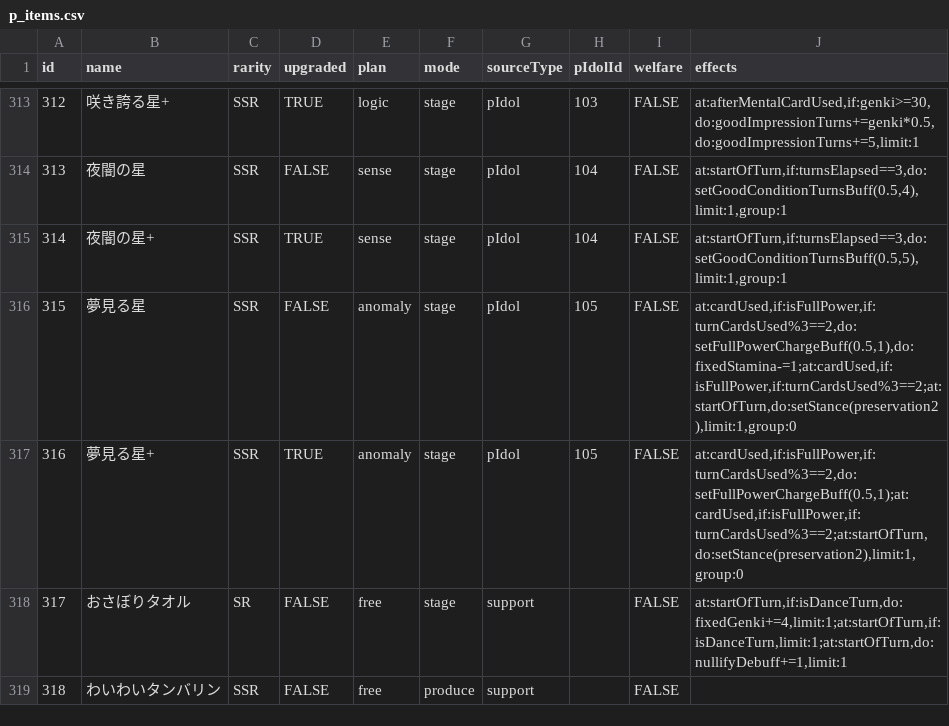
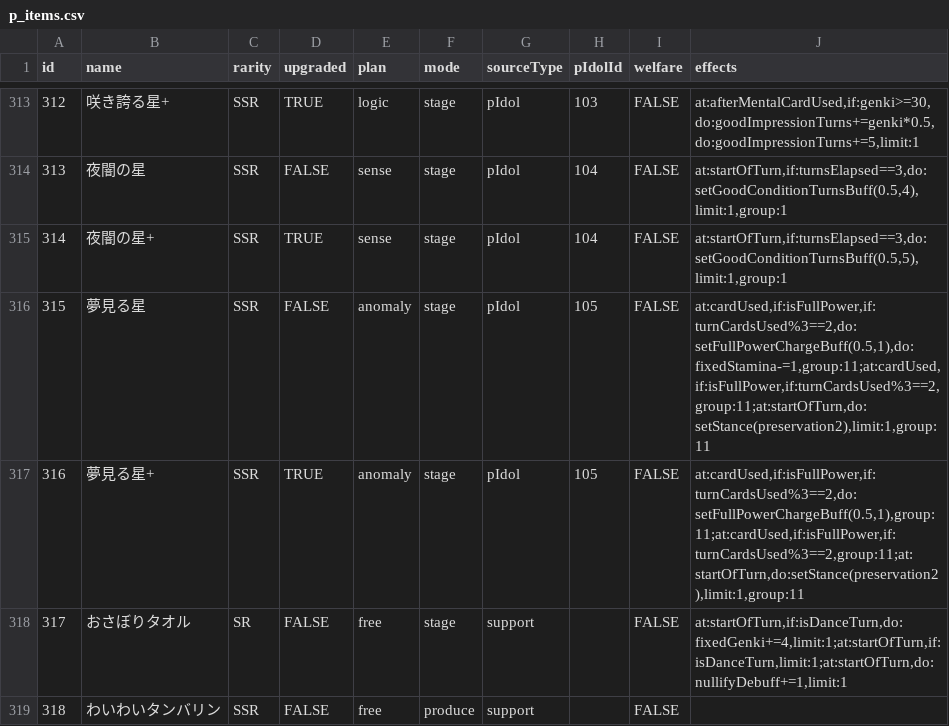
Before and after one commit to surisuririsu/gakumas-tools, a CSV file: packages/gakumas-data/csv/p_items.csv, drawn as a sheet; only a part is shown, gaps mark what is left out.

```diff
--- a/packages/gakumas-data/csv/p_items.csv
+++ b/packages/gakumas-data/csv/p_items.csv
@@ -315,4 +315,4 @@ id,name,rarity,upgraded,plan,mode,sourceType,pIdolId,welfare,effects
 314,夜闇の星+,SSR,TRUE,sense,stage,pIdol,104,FALSE,"at:startOfTurn,if:turnsElapsed==3,do:setGoodConditionTurnsBuff(0.5,5),limit:1,group:1"
-315,夢見る星,SSR,FALSE,anomaly,stage,pIdol,105,FALSE,"at:cardUsed,if:isFullPower,if:turnCardsUsed%3==2,do:setFullPowerChargeBuff(0.5,1),do:fixedStamina-=1;at:cardUsed,if:isFullPower,if:turnCardsUsed%3==2;at:startOfTurn,do:setStance(preservation2),limit:1,group:0"
-316,夢見る星+,SSR,TRUE,anomaly,stage,pIdol,105,FALSE,"at:cardUsed,if:isFullPower,if:turnCardsUsed%3==2,do:setFullPowerChargeBuff(0.5,1);at:cardUsed,if:isFullPower,if:turnCardsUsed%3==2;at:startOfTurn,do:setStance(preservation2),limit:1,group:0"
+315,夢見る星,SSR,FALSE,anomaly,stage,pIdol,105,FALSE,"at:cardUsed,if:isFullPower,if:turnCardsUsed%3==2,do:setFullPowerChargeBuff(0.5,1),do:fixedStamina-=1,group:11;at:cardUsed,if:isFullPower,if:turnCardsUsed%3==2,group:11;at:startOfTurn,do:setStance(preservation2),limit:1,group:11"
+316,夢見る星+,SSR,TRUE,anomaly,stage,pIdol,105,FALSE,"at:cardUsed,if:isFullPower,if:turnCardsUsed%3==2,do:setFullPowerChargeBuff(0.5,1),group:11;at:cardUsed,if:isFullPower,if:turnCardsUsed%3==2,group:11;at:startOfTurn,do:setStance(preservation2),limit:1,group:11"
 317,おさぼりタオル,SR,FALSE,free,stage,support,,FALSE,"at:startOfTurn,if:isDanceTurn,do:fixedGenki+=4,limit:1;at:startOfTurn,if:isDanceTurn,limit:1;at:startOfTurn,do:nullifyDebuff+=1,limit:1"
```
Also changed, not shown: packages/gakumas-data/csv/skill_cards.csv, 8 other files.
